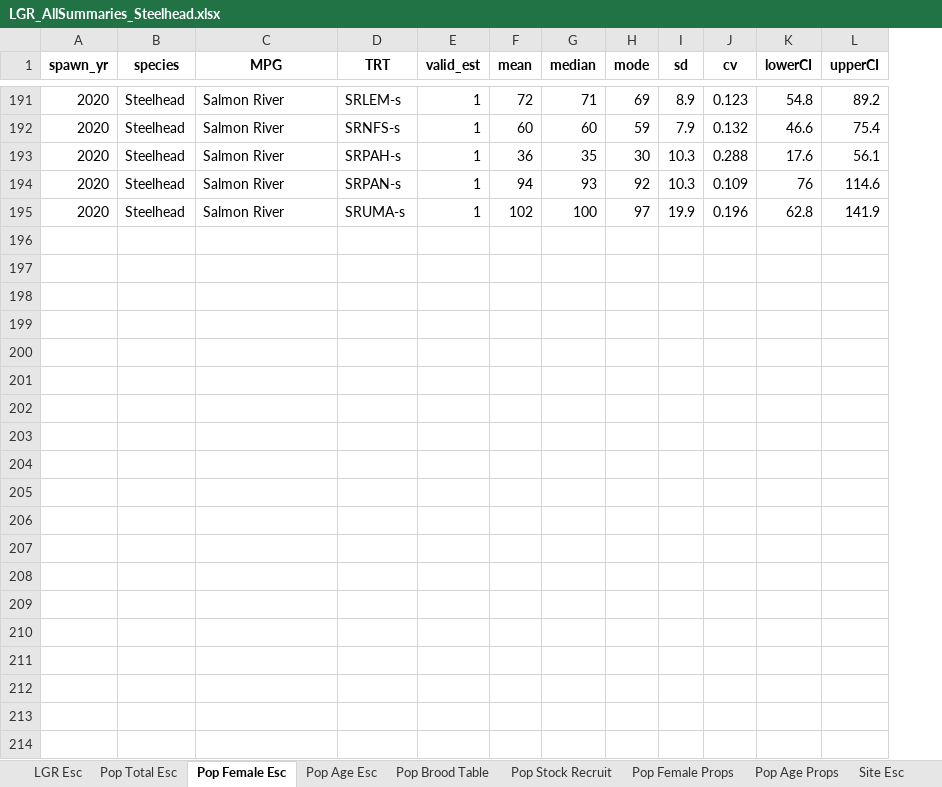
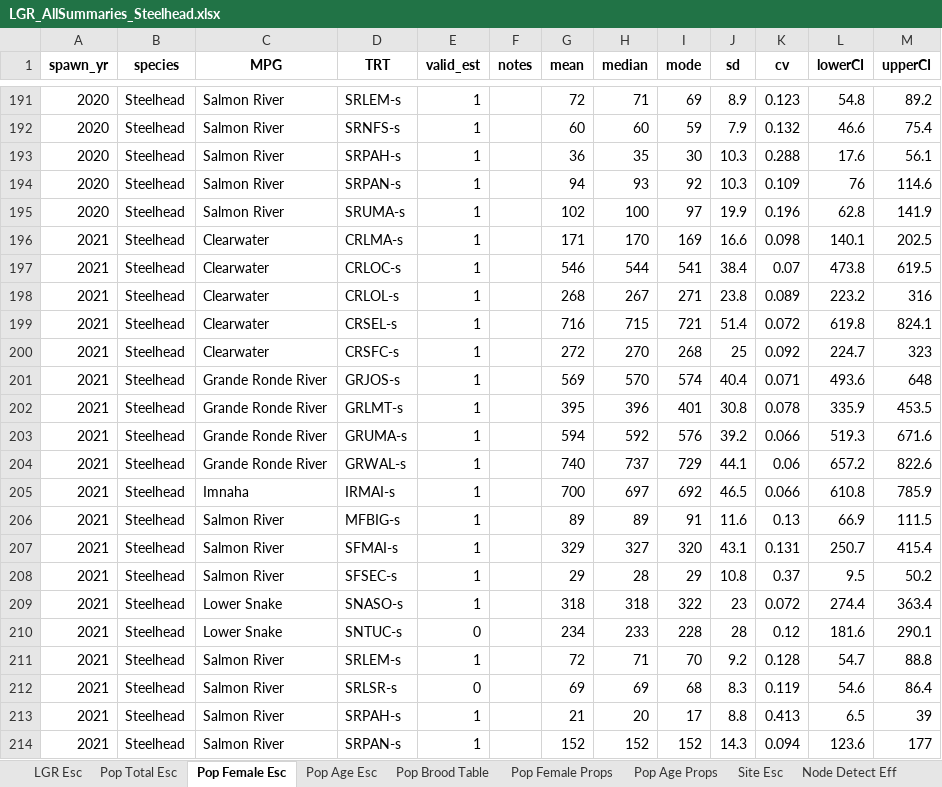
Before and after one commit to ryankinzer/SnakeBasinFishStatus, an Excel workbook: Abundance_results/LGR_AllSummaries_Steelhead.xlsx, sheet Pop Female Esc, drawn as a sheet; only a part is shown, gaps mark what is left out; values as stored, in another font and other column widths than the file's, no borders; the diff covers the shown part only; the diff names each change by its address in the sheet, - before the commit and + after, or states it on an @@ line.

```diff
--- a/Abundance_results/LGR_AllSummaries_Steelhead.xlsx (sheet Pop Female Esc)
+++ b/Abundance_results/LGR_AllSummaries_Steelhead.xlsx (sheet Pop Female Esc)
-sheet tab: Pop Stock Recruit
+column F (notes), empty
+row 196: 2021 | Steelhead | Clearwater | CRLMA-s | 1 |  | 171 | 170 | 169 | 16.6 | 0.098 | 140.1 | 202.5
+row 197: 2021 | Steelhead | Clearwater | CRLOC-s | 1 |  | 546 | 544 | 541 | 38.4 | 0.07 | 473.8 | 619.5
+row 198: 2021 | Steelhead | Clearwater | CRLOL-s | 1 |  | 268 | 267 | 271 | 23.8 | 0.089 | 223.2 | 316
+row 199: 2021 | Steelhead | Clearwater | CRSEL-s | 1 |  | 716 | 715 | 721 | 51.4 | 0.072 | 619.8 | 824.1
+row 200: 2021 | Steelhead | Clearwater | CRSFC-s | 1 |  | 272 | 270 | 268 | 25 | 0.092 | 224.7 | 323
+row 201: 2021 | Steelhead | Grande Ronde River | GRJOS-s | 1 |  | 569 | 570 | 574 | 40.4 | 0.071 | 493.6 | 648
+row 202: 2021 | Steelhead | Grande Ronde River | GRLMT-s | 1 |  | 395 | 396 | 401 | 30.8 | 0.078 | 335.9 | 453.5
+row 203: 2021 | Steelhead | Grande Ronde River | GRUMA-s | 1 |  | 594 | 592 | 576 | 39.2 | 0.066 | 519.3 | 671.6
+row 204: 2021 | Steelhead | Grande Ronde River | GRWAL-s | 1 |  | 740 | 737 | 729 | 44.1 | 0.06 | 657.2 | 822.6
+row 205: 2021 | Steelhead | Imnaha | IRMAI-s | 1 |  | 700 | 697 | 692 | 46.5 | 0.066 | 610.8 | 785.9
+row 206: 2021 | Steelhead | Salmon River | MFBIG-s | 1 |  | 89 | 89 | 91 | 11.6 | 0.13 | 66.9 | 111.5
+row 207: 2021 | Steelhead | Salmon River | SFMAI-s | 1 |  | 329 | 327 | 320 | 43.1 | 0.131 | 250.7 | 415.4
+row 208: 2021 | Steelhead | Salmon River | SFSEC-s | 1 |  | 29 | 28 | 29 | 10.8 | 0.37 | 9.5 | 50.2
+row 209: 2021 | Steelhead | Lower Snake | SNASO-s | 1 |  | 318 | 318 | 322 | 23 | 0.072 | 274.4 | 363.4
+row 210: 2021 | Steelhead | Lower Snake | SNTUC-s | 0 |  | 234 | 233 | 228 | 28 | 0.12 | 181.6 | 290.1
+row 211: 2021 | Steelhead | Salmon River | SRLEM-s | 1 |  | 72 | 71 | 70 | 9.2 | 0.128 | 54.7 | 88.8
+row 212: 2021 | Steelhead | Salmon River | SRLSR-s | 0 |  | 69 | 69 | 68 | 8.3 | 0.119 | 54.6 | 86.4
+row 213: 2021 | Steelhead | Salmon River | SRPAH-s | 1 |  | 21 | 20 | 17 | 8.8 | 0.413 | 6.5 | 39
+row 214: 2021 | Steelhead | Salmon River | SRPAN-s | 1 |  | 152 | 152 | 152 | 14.3 | 0.094 | 123.6 | 177
```
Also changed, not shown: 22 added rows and 4 moved rows elsewhere in this sheet, sheet Pop Age Esc, sheet Site Esc, sheet Node Detect Eff, sheet Pop Age Props, sheet Pop Brood Table, sheet Pop Total Esc, 2 more sheets, other sheet tabs, Abundance_results/LGR_AllSummaries_Chinook.xlsx, 15 other files.
